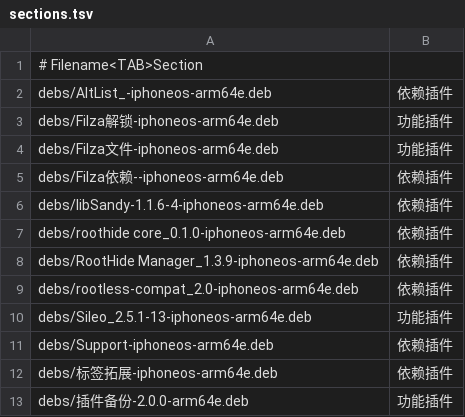
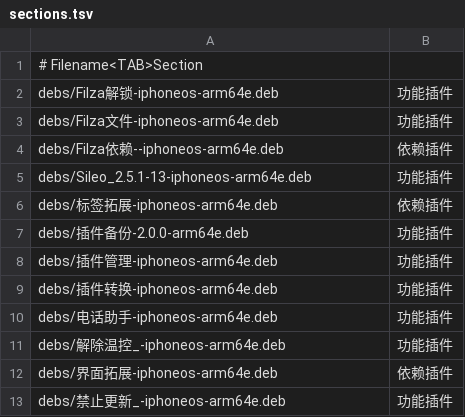
Before and after one commit to 154328106/repo, a TSV file: config/sections.tsv, drawn as a sheet; only a part is shown; the shorter side is filled out with more unchanged rows; the diff names each change by its address in the sheet, - before the commit and + after, or states it on an @@ line.

```diff
--- a/config/sections.tsv
+++ b/config/sections.tsv
-row 2: debs/AltList_-iphoneos-arm64e.deb | 依赖插件
-row 6: debs/libSandy-1.1.6-4-iphoneos-arm64e.deb | 依赖插件
-row 7: debs/roothide core_0.1.0-iphoneos-arm64e.deb | 依赖插件
-row 8: debs/RootHide Manager_1.3.9-iphoneos-arm64e.deb | 依赖插件
-row 9: debs/rootless-compat_2.0-iphoneos-arm64e.deb | 依赖插件
-row 11: debs/Support-iphoneos-arm64e.deb | 依赖插件
```
Also changed, not shown: 6 other files.
